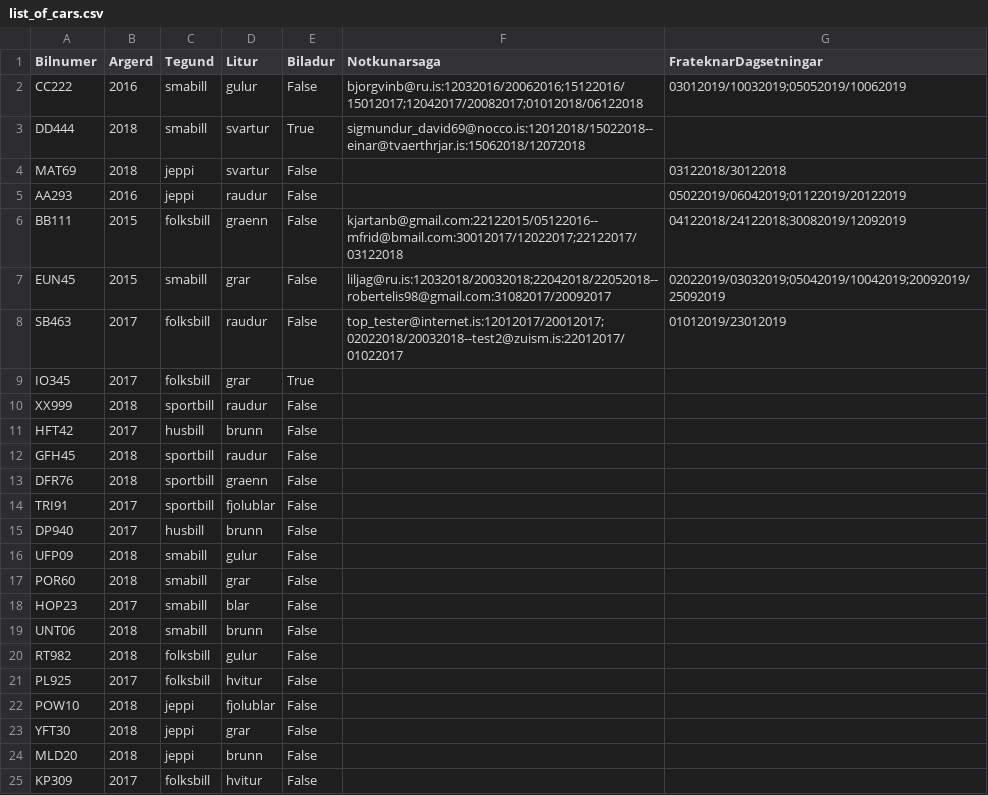
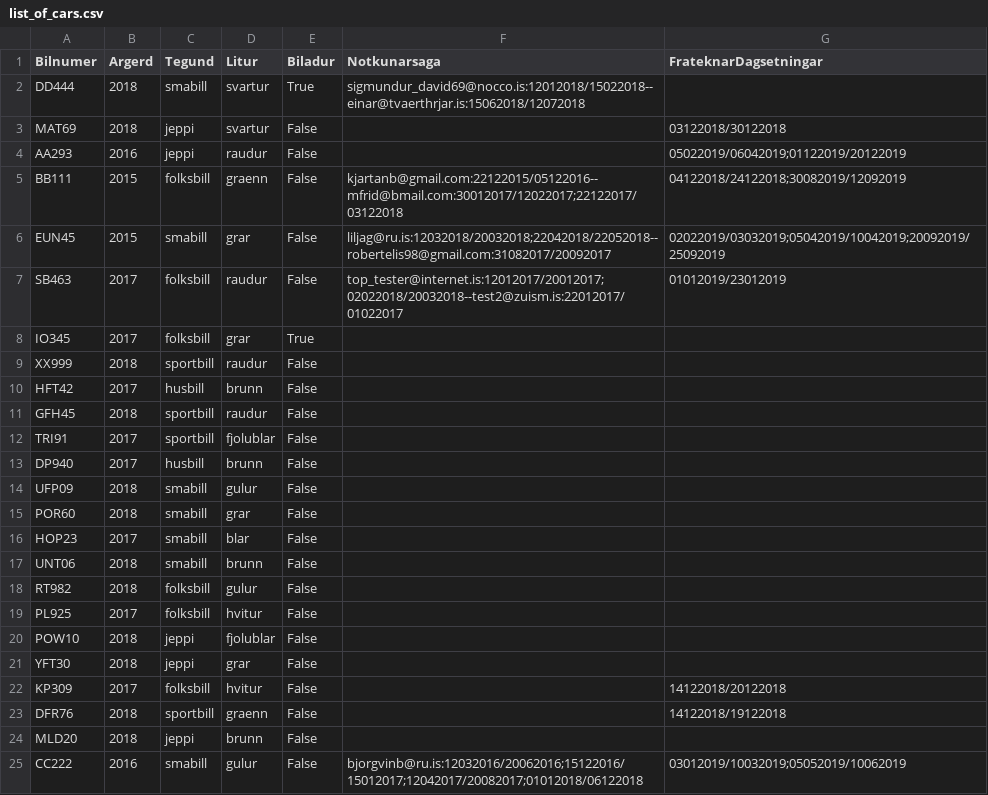
Before and after one commit to Lobos98/Lokaverkefni18, a CSV file: Data/list_of_cars.csv, drawn as a sheet.

Commit message:
meee

```diff
--- a/Data/list_of_cars.csv
+++ b/Data/list_of_cars.csv
@@ -1,3 +1,2 @@
 Bilnumer,Argerd,Tegund,Litur,Biladur,Notkunarsaga,FrateknarDagsetningar
-CC222,2016,smabill,gulur,False,bjorgvinb@ru.is:12032016/20062016;15122016/15012017;12042017/20082017;01012018/06122018,03012019/10032019;05052019/10062019
 DD444,2018,smabill,svartur,True,sigmundur_david69@nocco.is:12012018/15022018--einar@tvaerthrjar.is:15062018/12072018,
@@ -12,3 +11,2 @@ HFT42,2017,husbill,brunn,False,,
 GFH45,2018,sportbill,raudur,False,,
-DFR76,2018,sportbill,graenn,False,,
 TRI91,2017,sportbill,fjolublar,False,,
@@ -23,3 +21,5 @@ POW10,2018,jeppi,fjolublar,False,,
 YFT30,2018,jeppi,grar,False,,
+KP309,2017,folksbill,hvitur,False,,14122018/20122018
+DFR76,2018,sportbill,graenn,False,,14122018/19122018
 MLD20,2018,jeppi,brunn,False,,
-KP309,2017,folksbill,hvitur,False,,
+CC222,2016,smabill,gulur,False,bjorgvinb@ru.is:12032016/20062016;15122016/15012017;12042017/20082017;01012018/06122018,03012019/10032019;05052019/10062019
```
